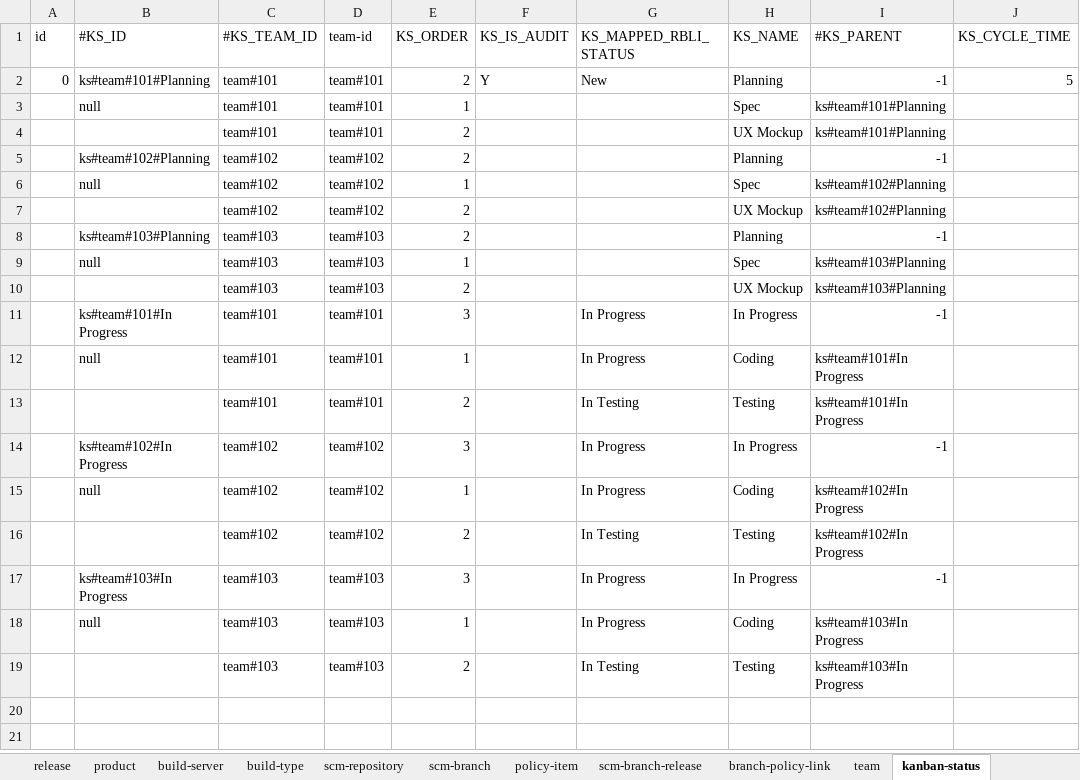
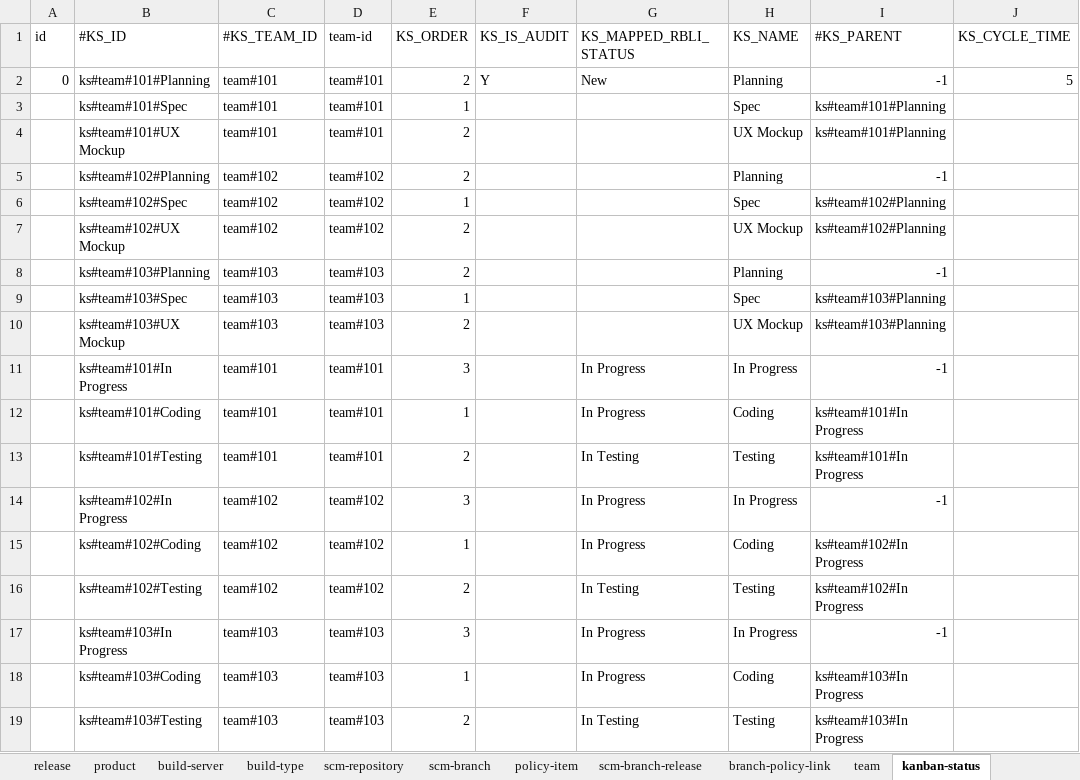
Before and after one commit to pe-pan/agm-data-generator, an Excel workbook: src/main/resources/data.xlsx, sheet kanban-status, drawn as a sheet; only a part is shown; values as stored, in another font and other column widths than the file's, no borders; the diff names each change by its address in the sheet, - before the commit and + after, or states it on an @@ line.

```diff
--- a/src/main/resources/data.xlsx (sheet kanban-status)
+++ b/src/main/resources/data.xlsx (sheet kanban-status)
-B3 (#KS_ID): null
+B3 (#KS_ID): ks#team#101#Spec
-B4 (#KS_ID): (empty)
+B4 (#KS_ID): ks#team#101#UX Mockup
-B6 (#KS_ID): null
+B6 (#KS_ID): ks#team#102#Spec
-B7 (#KS_ID): (empty)
+B7 (#KS_ID): ks#team#102#UX Mockup
-B9 (#KS_ID): null
+B9 (#KS_ID): ks#team#103#Spec
-B10 (#KS_ID): (empty)
+B10 (#KS_ID): ks#team#103#UX Mockup
-B12 (#KS_ID): null
+B12 (#KS_ID): ks#team#101#Coding
-B13 (#KS_ID): (empty)
+B13 (#KS_ID): ks#team#101#Testing
-B15 (#KS_ID): null
+B15 (#KS_ID): ks#team#102#Coding
-B16 (#KS_ID): (empty)
+B16 (#KS_ID): ks#team#102#Testing
-B18 (#KS_ID): null
+B18 (#KS_ID): ks#team#103#Coding
-B19 (#KS_ID): (empty)
+B19 (#KS_ID): ks#team#103#Testing
```
Also changed, not shown: sheet project-task, sheet acceptance-test, sheet team-action, sheet retrospective, sheet build-type, sheet build-server, formulas that keep their value, 4 other files.
